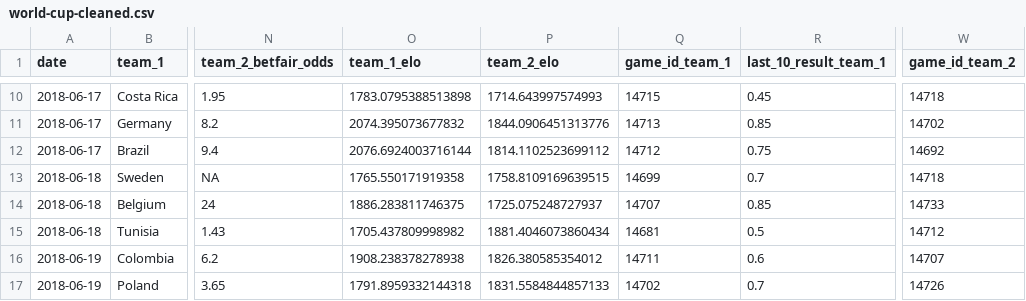
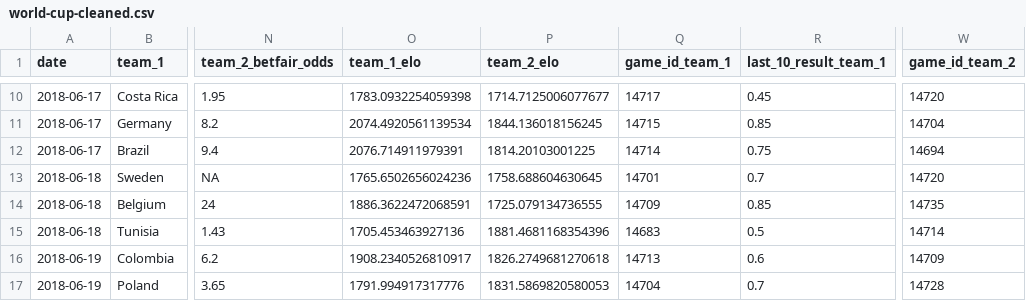
Before and after one commit to jimmyday12/plussixoneblog, a CSV file: projects/world-cup-2018/world-cup-cleaned.csv, drawn as a sheet; only a part is shown, gaps mark what is left out; the diff covers the shown part only; the diff names each change by its address in the sheet, - before the commit and + after, or states it on an @@ line.

```diff
--- a/projects/world-cup-2018/world-cup-cleaned.csv
+++ b/projects/world-cup-2018/world-cup-cleaned.csv
-O10 (team_1_elo): 1783.0795388513898
+O10 (team_1_elo): 1783.0932254059398
-P10 (team_2_elo): 1714.643997574993
+P10 (team_2_elo): 1714.7125006077677
-Q10 (game_id_team_1): 14715
+Q10 (game_id_team_1): 14717
-W10 (game_id_team_2): 14718
+W10 (game_id_team_2): 14720
-O11 (team_1_elo): 2074.395073677832
+O11 (team_1_elo): 2074.4920561139534
-P11 (team_2_elo): 1844.0906451313776
+P11 (team_2_elo): 1844.136018156245
-Q11 (game_id_team_1): 14713
+Q11 (game_id_team_1): 14715
-W11 (game_id_team_2): 14702
+W11 (game_id_team_2): 14704
-O12 (team_1_elo): 2076.6924003716144
+O12 (team_1_elo): 2076.714911979391
-P12 (team_2_elo): 1814.1102523699112
+P12 (team_2_elo): 1814.20103001225
-Q12 (game_id_team_1): 14712
+Q12 (game_id_team_1): 14714
-W12 (game_id_team_2): 14692
+W12 (game_id_team_2): 14694
-O13 (team_1_elo): 1765.550171919358
+O13 (team_1_elo): 1765.6502656024236
-P13 (team_2_elo): 1758.8109169639515
+P13 (team_2_elo): 1758.688604630645
-Q13 (game_id_team_1): 14699
+Q13 (game_id_team_1): 14701
-W13 (game_id_team_2): 14718
+W13 (game_id_team_2): 14720
-O14 (team_1_elo): 1886.283811746375
+O14 (team_1_elo): 1886.3622472068591
-P14 (team_2_elo): 1725.075248727937
+P14 (team_2_elo): 1725.079134736555
-Q14 (game_id_team_1): 14707
+Q14 (game_id_team_1): 14709
-W14 (game_id_team_2): 14733
+W14 (game_id_team_2): 14735
-O15 (team_1_elo): 1705.437809998982
+O15 (team_1_elo): 1705.453463927136
-P15 (team_2_elo): 1881.4046073860434
+P15 (team_2_elo): 1881.4681168354396
-Q15 (game_id_team_1): 14681
+Q15 (game_id_team_1): 14683
-W15 (game_id_team_2): 14712
+W15 (game_id_team_2): 14714
-O16 (team_1_elo): 1908.238378278938
+O16 (team_1_elo): 1908.2340526810917
-P16 (team_2_elo): 1826.380585354012
+P16 (team_2_elo): 1826.2749681270618
-Q16 (game_id_team_1): 14711
+Q16 (game_id_team_1): 14713
-W16 (game_id_team_2): 14707
+W16 (game_id_team_2): 14709
-O17 (team_1_elo): 1791.8959332144318
+O17 (team_1_elo): 1791.994917317776
-P17 (team_2_elo): 1831.5584844857133
+P17 (team_2_elo): 1831.5869820580053
-Q17 (game_id_team_1): 14702
+Q17 (game_id_team_1): 14704
-W17 (game_id_team_2): 14726
+W17 (game_id_team_2): 14728
```
Also changed, not shown: 160 edited cells elsewhere in this file, 2 other files.
